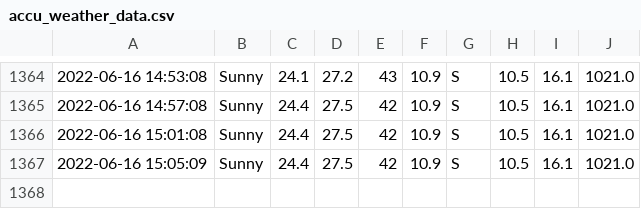
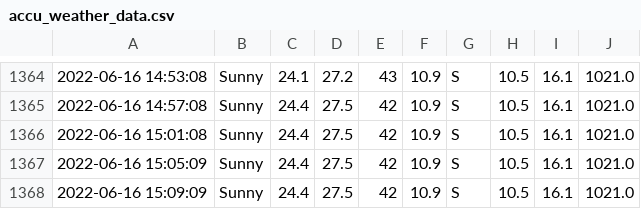
Before and after one commit to Mubeen31/solar-power-predictions, a CSV file: accu_weather_data.csv, drawn as a sheet; only a part is shown, gaps mark what is left out.

```diff
--- a/accu_weather_data.csv
+++ b/accu_weather_data.csv
@@ -1367 +1367,2 @@
 2022-06-16 15:05:09,Sunny,24.4,27.5,42,10.9,S,10.5,16.1,1021.0
+2022-06-16 15:09:09,Sunny,24.4,27.5,42,10.9,S,10.5,16.1,1021.0
```
Also changed, not shown: forecast_weather_data.csv, sensors_data.csv.
